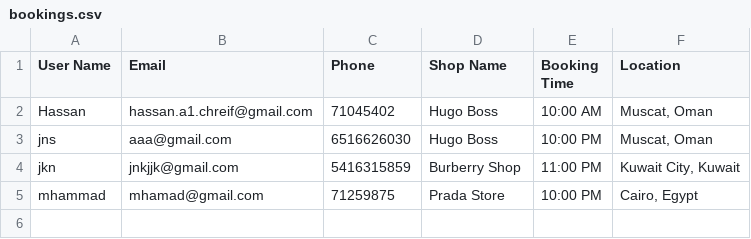
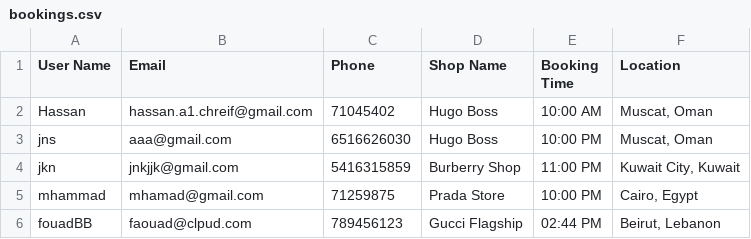
Before and after one commit to M7mmdmf/shop_booking_app, a CSV file: shopping_booking_app/data/bookings.csv, drawn as a sheet; the diff names each change by its address in the sheet, - before the commit and + after, or states it on an @@ line.

```diff
--- a/shopping_booking_app/data/bookings.csv
+++ b/shopping_booking_app/data/bookings.csv
+row 6: fouadBB | faouad@clpud.com | 789456123 | Gucci Flagship | 02:44 PM | Beirut, Lebanon
```
Also changed, not shown: 2 other files.
